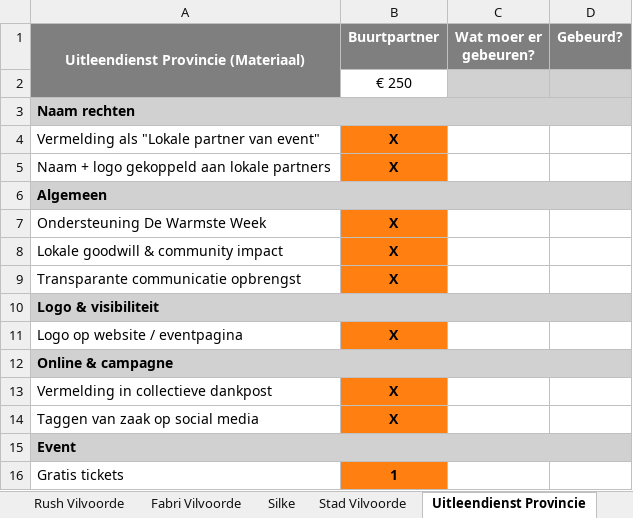
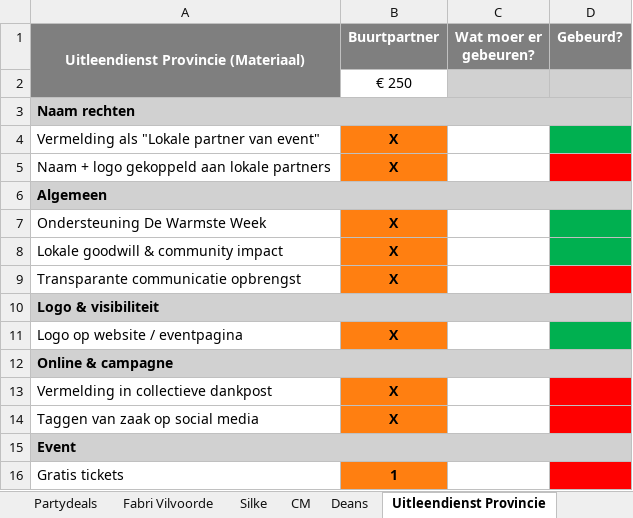
Before and after one commit to JasperSae/CHAUD, an Excel workbook: assets/partners/OVERALL RETURN PACKAGES.xlsx, sheet Uitleendienst Provincie, drawn as a sheet; values as stored, in another font and other column widths than the file's, no borders; conditional formats not drawn; the diff names each change by its address in the sheet, - before the commit and + after, or states it on an @@ line.

```diff
--- a/assets/partners/OVERALL RETURN PACKAGES.xlsx (sheet Uitleendienst Provincie)
+++ b/assets/partners/OVERALL RETURN PACKAGES.xlsx (sheet Uitleendienst Provincie)
+sheet tab: Partydeals
+sheet tab: CM
+sheet tab: Deans
-D4 fill: none
+D4 fill: #00B050
-D5 fill: none
+D5 fill: #FF0000
-D7:D8 fill: none
+D7:D8 fill: #00B050
-D9 fill: none
+D9 fill: #FF0000
-D11 fill: none
+D11 fill: #00B050
-D13:D14 fill: none
+D13:D14 fill: #FF0000
-D16 fill: none
+D16 fill: #FF0000
```
Also changed, not shown: sheet CDB Sports, sheet Hamblok Pissens Architecten, sheet P-Productions, sheet KBC Vilvoorde, sheet Asiat park, sheet EOLA Thuisverpleging, 9 more sheets, other sheet tabs, 34 other files.
